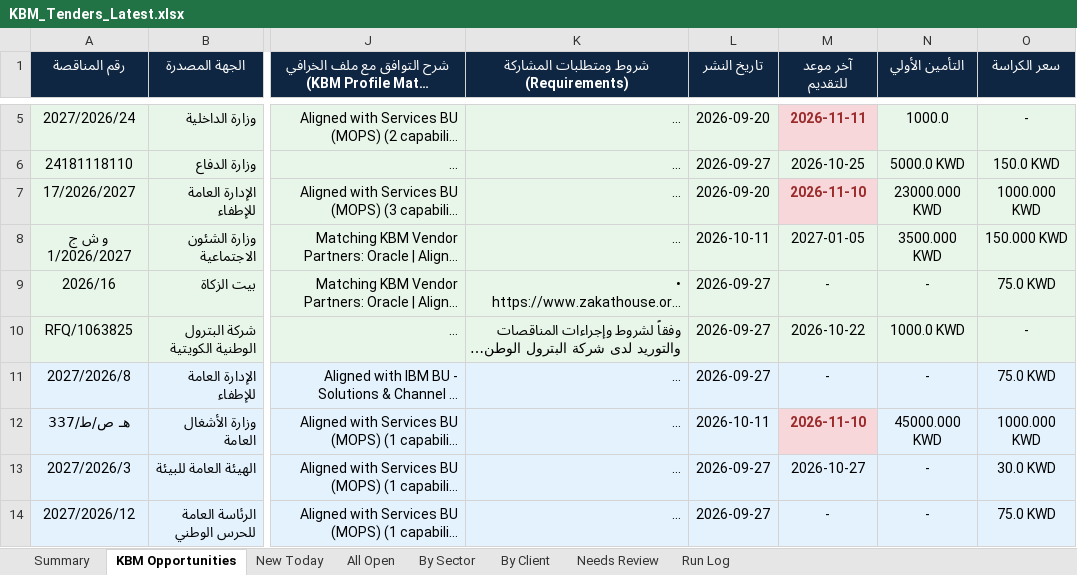
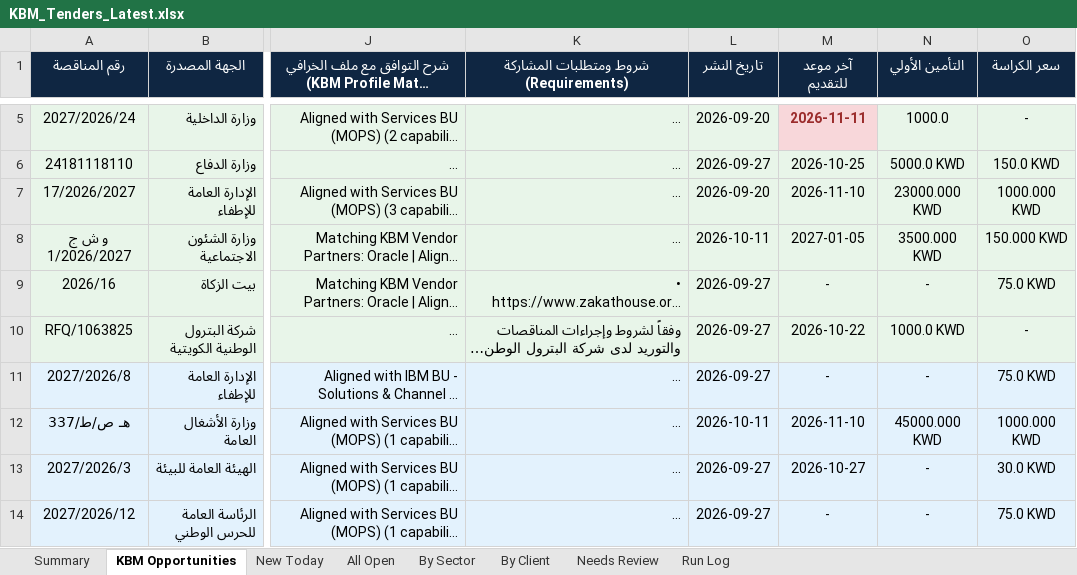
Before and after one commit to 6439144/KBM_TenderScout, an Excel workbook: output/reports/KBM_Tenders_Latest.xlsx, sheet KBM Opportunities, drawn as a sheet; only a part is shown, gaps mark what is left out; long unchanged cells end in …; values as stored, in another font and other column widths than the file's, no borders; the diff names each change by its address in the sheet, - before the commit and + after, or states it on an @@ line.

```diff
--- a/output/reports/KBM_Tenders_Latest.xlsx (sheet KBM Opportunities)
+++ b/output/reports/KBM_Tenders_Latest.xlsx (sheet KBM Opportunities)
@@ M7 bold: on → off, text colour: #9B2C2C → black, fill: #F8D7DA → #E8F5E9 @@
@@ M12 fill: #F8D7DA → #E3F2FD, bold: on → off, text colour: #9B2C2C → black @@
```
Also changed, not shown: sheet All Open, sheet By Sector, sheet By Client, sheet Run Log, sheet Summary, 1 other file.
